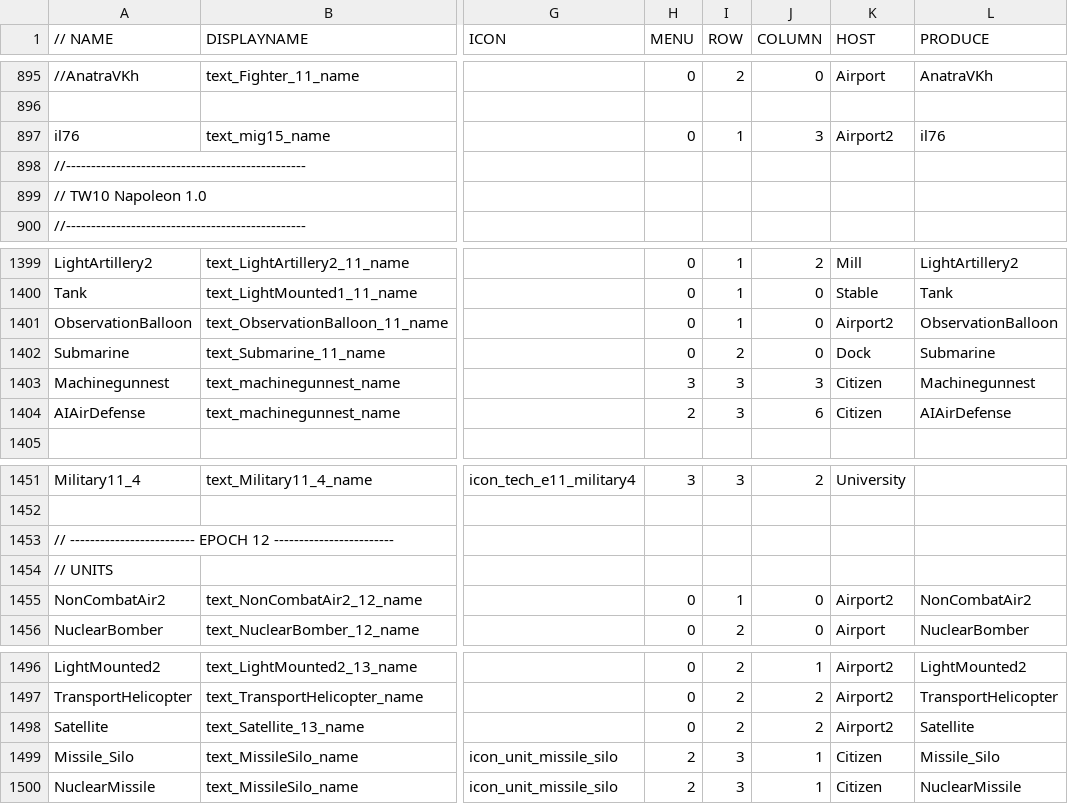
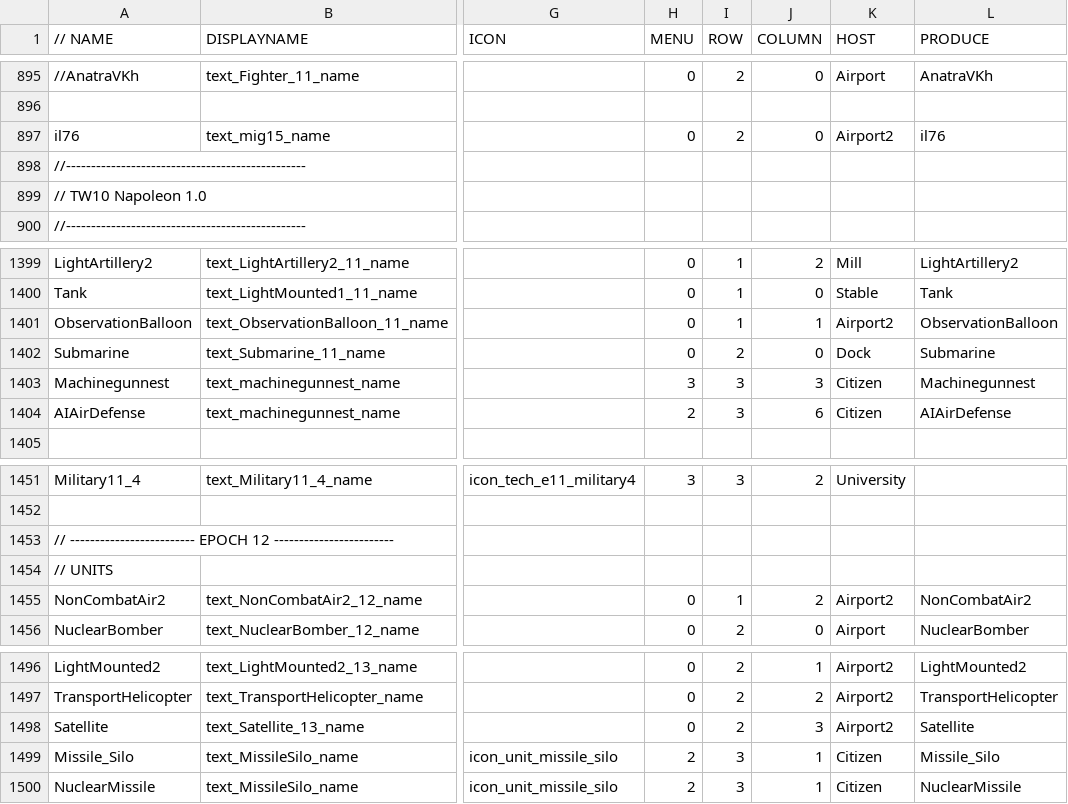
Before and after one commit to luojiang419/ee2, a CSV file: game-metadata/EE2X_db/TechTree/dbtechtreenode.csv, drawn as a sheet; only a part is shown, gaps mark what is left out; the diff names each change by its address in the sheet, - before the commit and + after, or states it on an @@ line.

```diff
--- a/game-metadata/EE2X_db/TechTree/dbtechtreenode.csv
+++ b/game-metadata/EE2X_db/TechTree/dbtechtreenode.csv
-I897 (ROW): 1
+I897 (ROW): 2
-J897 (COLUMN): 3
+J897 (COLUMN): 0
-J1401 (COLUMN): 0
+J1401 (COLUMN): 1
-J1455 (COLUMN): 0
+J1455 (COLUMN): 2
-J1498 (COLUMN): 2
+J1498 (COLUMN): 3
```
Also changed, not shown: 1 other file.
